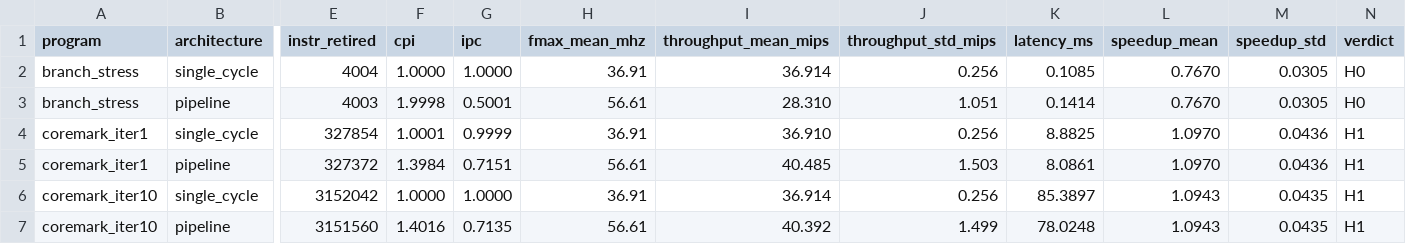
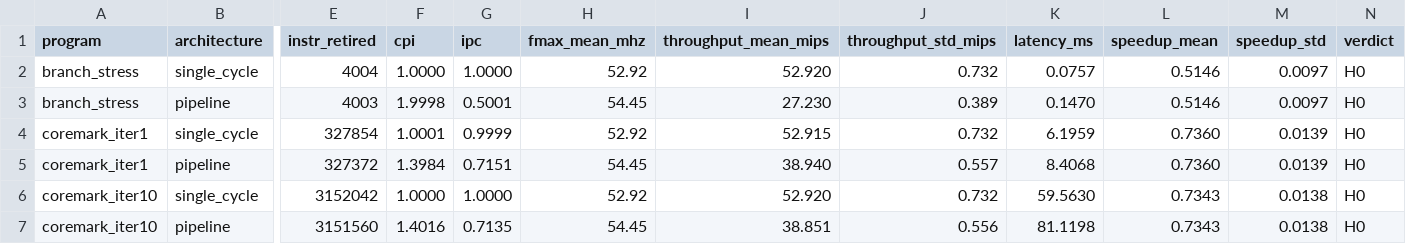
Before and after one commit to Juanes7222/riscv-rv32im-fpga, a CSV file: results/results_benchmarks_summary.csv, drawn as a sheet; only a part is shown, gaps mark what is left out; the diff covers the shown part only; the diff names each change by its address in the sheet, - before the commit and + after, or states it on an @@ line.

```diff
--- a/results/results_benchmarks_summary.csv
+++ b/results/results_benchmarks_summary.csv
-H2 (fmax_mean_mhz): 36.91
+H2 (fmax_mean_mhz): 52.92
-I2 (throughput_mean_mips): 36.914
+I2 (throughput_mean_mips): 52.920
-J2 (throughput_std_mips): 0.256
+J2 (throughput_std_mips): 0.732
-K2 (latency_ms): 0.1085
+K2 (latency_ms): 0.0757
-L2:L3 (speedup_mean): 0.7670
+L2:L3 (speedup_mean): 0.5146
-M2:M3 (speedup_std): 0.0305
+M2:M3 (speedup_std): 0.0097
-H3 (fmax_mean_mhz): 56.61
+H3 (fmax_mean_mhz): 54.45
-I3 (throughput_mean_mips): 28.310
+I3 (throughput_mean_mips): 27.230
-J3 (throughput_std_mips): 1.051
+J3 (throughput_std_mips): 0.389
-K3 (latency_ms): 0.1414
+K3 (latency_ms): 0.1470
-H4 (fmax_mean_mhz): 36.91
+H4 (fmax_mean_mhz): 52.92
-I4 (throughput_mean_mips): 36.910
+I4 (throughput_mean_mips): 52.915
-J4 (throughput_std_mips): 0.256
+J4 (throughput_std_mips): 0.732
-K4 (latency_ms): 8.8825
+K4 (latency_ms): 6.1959
-L4:L5 (speedup_mean): 1.0970
+L4:L5 (speedup_mean): 0.7360
-M4:M5 (speedup_std): 0.0436
+M4:M5 (speedup_std): 0.0139
-N4:N7 (verdict): H1
+N4:N7 (verdict): H0
-H5 (fmax_mean_mhz): 56.61
+H5 (fmax_mean_mhz): 54.45
-I5 (throughput_mean_mips): 40.485
+I5 (throughput_mean_mips): 38.940
-J5 (throughput_std_mips): 1.503
+J5 (throughput_std_mips): 0.557
-K5 (latency_ms): 8.0861
+K5 (latency_ms): 8.4068
-H6 (fmax_mean_mhz): 36.91
+H6 (fmax_mean_mhz): 52.92
-I6 (throughput_mean_mips): 36.914
+I6 (throughput_mean_mips): 52.920
-J6 (throughput_std_mips): 0.256
+J6 (throughput_std_mips): 0.732
-K6 (latency_ms): 85.3897
+K6 (latency_ms): 59.5630
-L6:L7 (speedup_mean): 1.0943
+L6:L7 (speedup_mean): 0.7343
-M6:M7 (speedup_std): 0.0435
+M6:M7 (speedup_std): 0.0138
-H7 (fmax_mean_mhz): 56.61
+H7 (fmax_mean_mhz): 54.45
-I7 (throughput_mean_mips): 40.392
+I7 (throughput_mean_mips): 38.851
-J7 (throughput_std_mips): 1.499
+J7 (throughput_std_mips): 0.556
-K7 (latency_ms): 78.0248
+K7 (latency_ms): 81.1198
```
Also changed, not shown: 40 edited cells elsewhere in this file, results/results_benchmarks.csv, results/results_replicas.csv, 52 other files.
